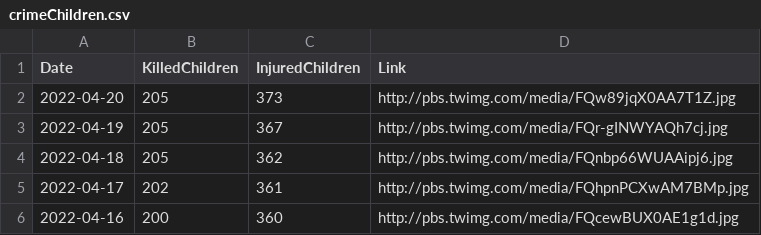
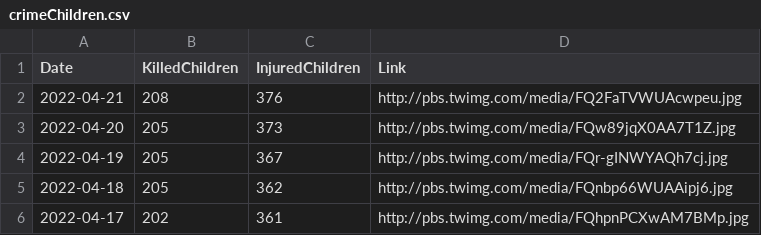
Before and after one commit to QuelTizioLi/WarData, a CSV file: data/crimeChildren.csv, drawn as a sheet; only a part is shown; the shorter side is filled out with more unchanged rows.

```diff
--- a/data/crimeChildren.csv
+++ b/data/crimeChildren.csv
@@ -1,2 +1,3 @@
 "Date","KilledChildren","InjuredChildren","Link"
+"2022-04-21",208,376,"http://pbs.twimg.com/media/FQ2FaTVWUAcwpeu.jpg"
 "2022-04-20",205,373,"http://pbs.twimg.com/media/FQw89jqX0AA7T1Z.jpg"
```
